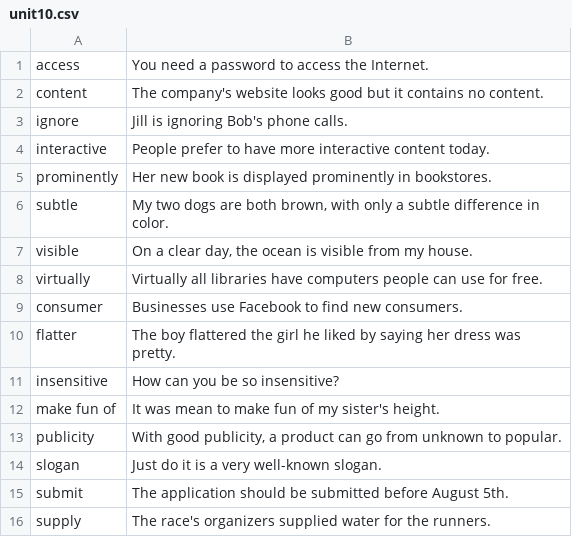
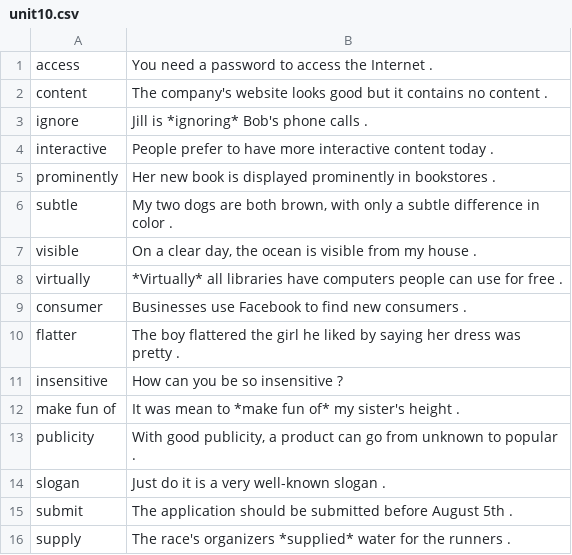
Before and after one commit to HiroRittsu/DevelopingEnglish, a CSV file: data/unit10.csv, drawn as a sheet.

Commit message:
[fix]unit10エラー修正

```diff
--- a/data/unit10.csv
+++ b/data/unit10.csv
@@ -1,16 +1,16 @@
-access,You need a password to access the Internet.
-content,The company's website looks good but it contains no content.
-ignore,Jill is ignoring Bob's phone calls.
-interactive,People prefer to have more interactive content today.
-prominently,Her new book is displayed prominently in bookstores.
-subtle,"My two dogs are both brown, with only a subtle difference in color."
-visible,"On a clear day, the ocean is visible from my house."
-virtually,Virtually all libraries have computers people can use for free.
-consumer,Businesses use Facebook to find new consumers.
-flatter,The boy flattered the girl he liked by saying her dress was pretty.
-insensitive,How can you be so insensitive?
-make fun of,It was mean to make fun of my sister's height.
-publicity,"With good publicity, a product can go from unknown to popular."
-slogan,Just do it is a very well-known slogan.
-submit,The application should be submitted before August 5th.
-supply,The race's organizers supplied water for the runners.
+access,You need a password to access the Internet .
+content,The company's website looks good but it contains no content .
+ignore,Jill is *ignoring* Bob's phone calls .
+interactive,People prefer to have more interactive content today .
+prominently,Her new book is displayed prominently in bookstores .
+subtle,"My two dogs are both brown, with only a subtle difference in color ."
+visible,"On a clear day, the ocean is visible from my house ."
+virtually,*Virtually* all libraries have computers people can use for free .
+consumer,Businesses use Facebook to find new consumers .
+flatter,The boy flattered the girl he liked by saying her dress was pretty .
+insensitive,How can you be so insensitive ?
+make fun of,It was mean to *make fun of* my sister's height .
+publicity,"With good publicity, a product can go from unknown to popular ."
+slogan,Just do it is a very well-known slogan .
+submit,The application should be submitted before August 5th .
+supply,The race's organizers *supplied* water for the runners .
```
Also changed, not shown: data/unit8.csv.
